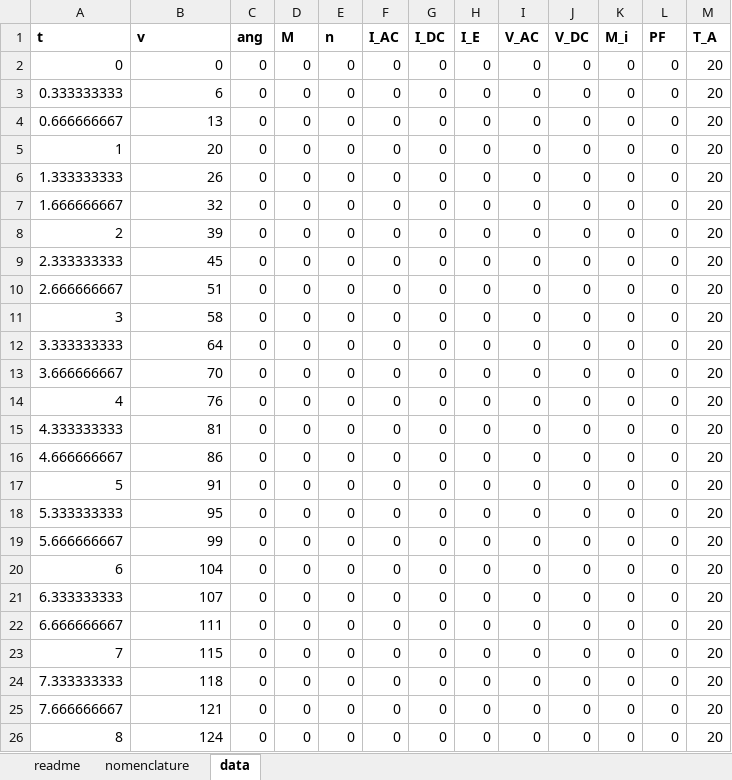
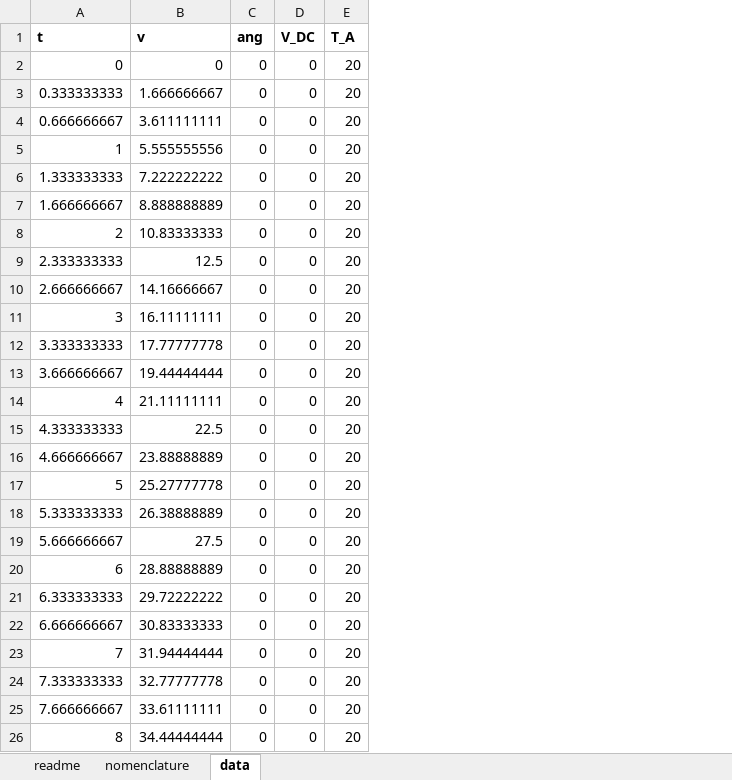
Before and after one commit to pascme05/PyEVPowerKit, an Excel workbook: data/data_Vmax.xlsx, sheet data, drawn as a sheet; only a part is shown; values as stored, in another font and other column widths than the file's, no borders; the diff covers the shown part only; the diff names each change by its address in the sheet, - before the commit and + after, or states it on an @@ line.

```diff
--- a/data/data_Vmax.xlsx (sheet data)
+++ b/data/data_Vmax.xlsx (sheet data)
-column D (M), rows 2-26: all 0
-column E (n), rows 2-26: all 0
-column F (I_AC), rows 2-26: all 0
-column G (I_DC), rows 2-26: all 0
-column H (I_E), rows 2-26: all 0
-column I (V_AC), rows 2-26: all 0
-column K (M_i), rows 2-26: all 0
-column L (PF), rows 2-26: all 0
-B3 (v): 6
+B3 (v): 1.666666667
-B4 (v): 13
+B4 (v): 3.611111111
-B5 (v): 20
+B5 (v): 5.555555556
-B6 (v): 26
+B6 (v): 7.222222222
-B7 (v): 32
+B7 (v): 8.888888889
-B8 (v): 39
+B8 (v): 10.83333333
-B9 (v): 45
+B9 (v): 12.5
-B10 (v): 51
+B10 (v): 14.16666667
-B11 (v): 58
+B11 (v): 16.11111111
-B12 (v): 64
+B12 (v): 17.77777778
-B13 (v): 70
+B13 (v): 19.44444444
-B14 (v): 76
+B14 (v): 21.11111111
-B15 (v): 81
+B15 (v): 22.5
-B16 (v): 86
+B16 (v): 23.88888889
-B17 (v): 91
+B17 (v): 25.27777778
-B18 (v): 95
+B18 (v): 26.38888889
-B19 (v): 99
+B19 (v): 27.5
-B20 (v): 104
+B20 (v): 28.88888889
-B21 (v): 107
+B21 (v): 29.72222222
-B22 (v): 111
+B22 (v): 30.83333333
-B23 (v): 115
+B23 (v): 31.94444444
-B24 (v): 118
+B24 (v): 32.77777778
-B25 (v): 121
+B25 (v): 33.61111111
-B26 (v): 124
+B26 (v): 34.44444444
```
Also changed, not shown: 66 edited cells elsewhere in this sheet, sheet nomenclature, data/data_Template.xlsx, data/data_WLTP.xlsx, 22 other files.
